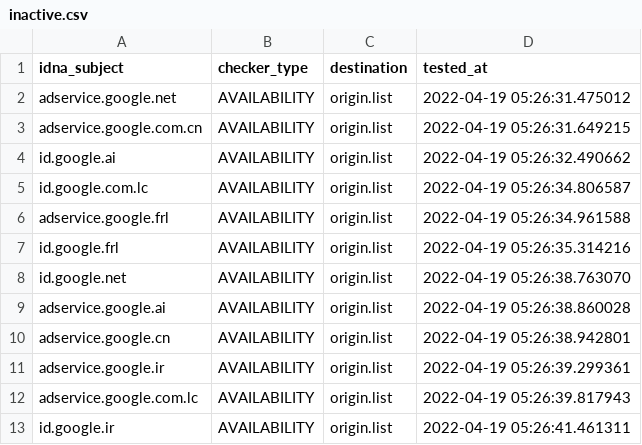
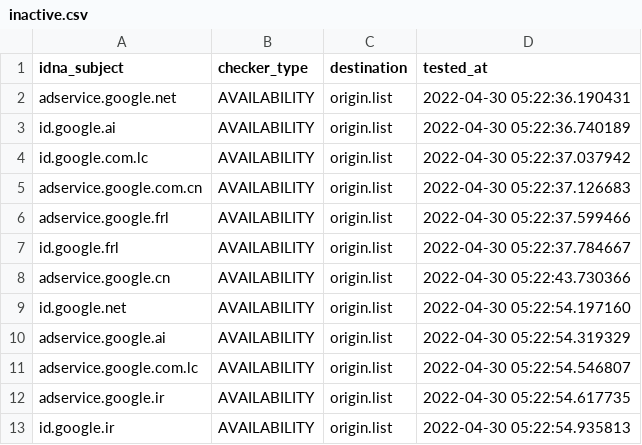
Before and after one commit to dead-hosts/hosts_google_adservice_id_git_kowith337, a CSV file: .pyfunceble/inactive.csv, drawn as a sheet.

Commit message:
[Final/Result][Dead-Hosts::hosts_google_adservice_id_git_kowith337] | cc @kowith337 |  [GHA skip]
-wxBDeTShS2njJgFFNeTlqhc

```diff
--- a/.pyfunceble/inactive.csv
+++ b/.pyfunceble/inactive.csv
@@ -1,13 +1,13 @@
 idna_subject,checker_type,destination,tested_at
-adservice.google.net,AVAILABILITY,origin.list,2022-04-19 05:26:31.475012
-adservice.google.com.cn,AVAILABILITY,origin.list,2022-04-19 05:26:31.649215
-id.google.ai,AVAILABILITY,origin.list,2022-04-19 05:26:32.490662
-id.google.com.lc,AVAILABILITY,origin.list,2022-04-19 05:26:34.806587
-adservice.google.frl,AVAILABILITY,origin.list,2022-04-19 05:26:34.961588
-id.google.frl,AVAILABILITY,origin.list,2022-04-19 05:26:35.314216
-id.google.net,AVAILABILITY,origin.list,2022-04-19 05:26:38.763070
-adservice.google.ai,AVAILABILITY,origin.list,2022-04-19 05:26:38.860028
-adservice.google.cn,AVAILABILITY,origin.list,2022-04-19 05:26:38.942801
-adservice.google.ir,AVAILABILITY,origin.list,2022-04-19 05:26:39.299361
-adservice.google.com.lc,AVAILABILITY,origin.list,2022-04-19 05:26:39.817943
-id.google.ir,AVAILABILITY,origin.list,2022-04-19 05:26:41.461311
+adservice.google.net,AVAILABILITY,origin.list,2022-04-30 05:22:36.190431
+id.google.ai,AVAILABILITY,origin.list,2022-04-30 05:22:36.740189
+id.google.com.lc,AVAILABILITY,origin.list,2022-04-30 05:22:37.037942
+adservice.google.com.cn,AVAILABILITY,origin.list,2022-04-30 05:22:37.126683
+adservice.google.frl,AVAILABILITY,origin.list,2022-04-30 05:22:37.599466
+id.google.frl,AVAILABILITY,origin.list,2022-04-30 05:22:37.784667
+adservice.google.cn,AVAILABILITY,origin.list,2022-04-30 05:22:43.730366
+id.google.net,AVAILABILITY,origin.list,2022-04-30 05:22:54.197160
+adservice.google.ai,AVAILABILITY,origin.list,2022-04-30 05:22:54.319329
+adservice.google.com.lc,AVAILABILITY,origin.list,2022-04-30 05:22:54.546807
+adservice.google.ir,AVAILABILITY,origin.list,2022-04-30 05:22:54.617735
+id.google.ir,AVAILABILITY,origin.list,2022-04-30 05:22:54.935813
```
Also changed, not shown: 9 other files.
